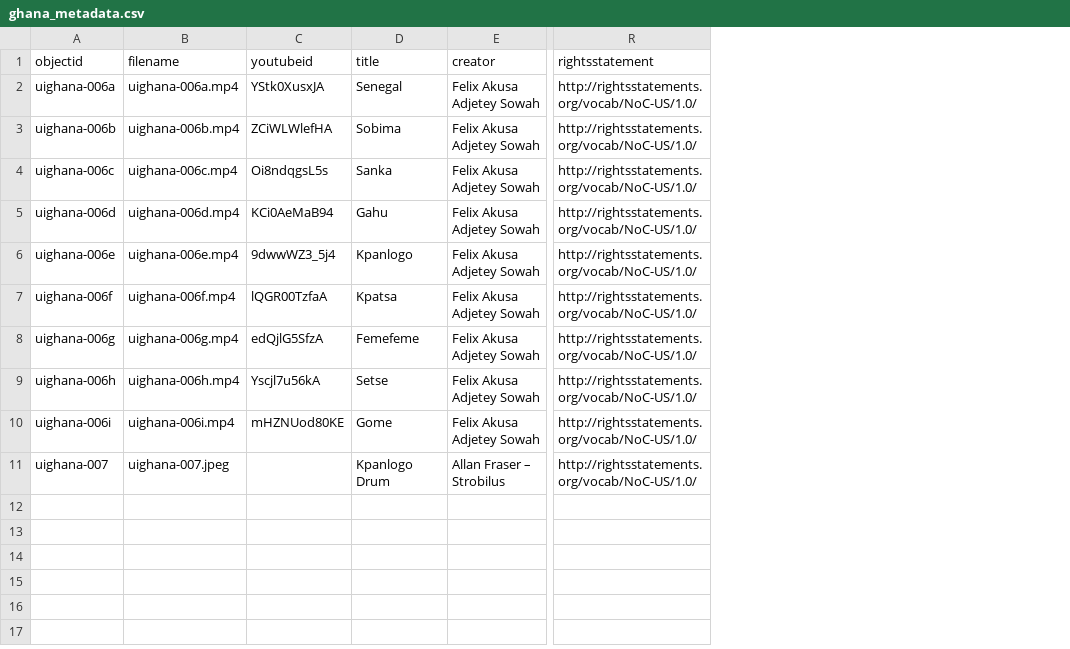
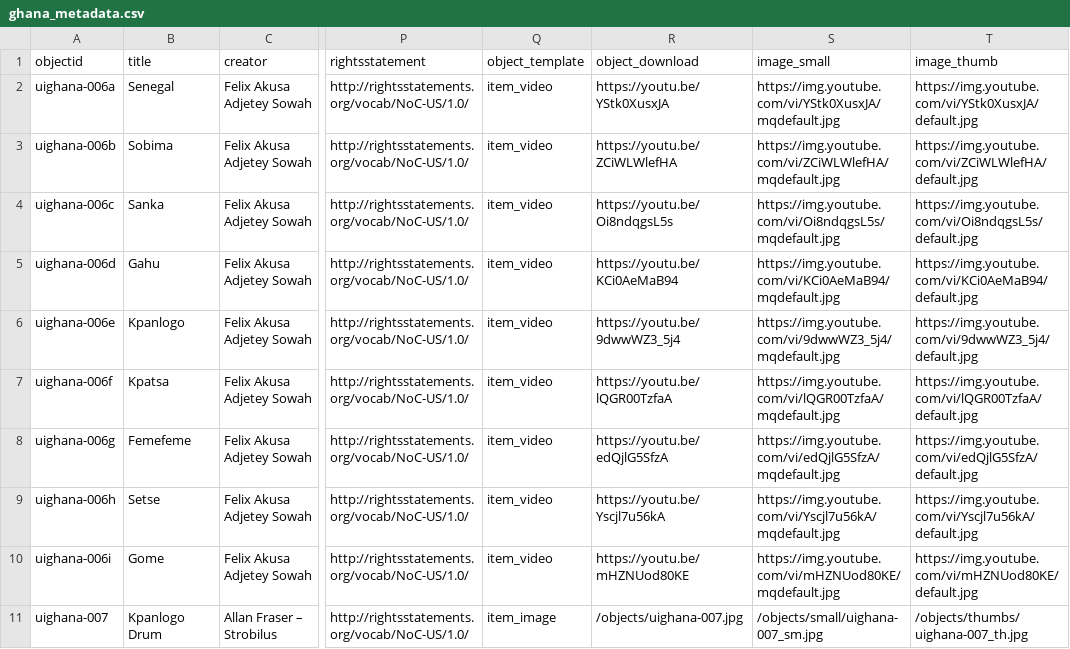
Before and after one commit to thecdil/ghana-music-initiative, a CSV file: _data/ghana_metadata.csv, drawn as a sheet; only a part is shown, gaps mark what is left out; removed rows and columns are numbered as before the commit, all else as after; the diff names each change by its address in the sheet, - before the commit and + after, or states it on an @@ line.

Commit message:
metadata change

```diff
--- a/_data/ghana_metadata.csv
+++ b/_data/ghana_metadata.csv
-column B (filename), rows 2-11: uighana-006a.mp4 | uighana-006b.mp4 | uighana-006c.mp4 | uighana-006d.mp4 | uighana-006e.mp4 | uighana-006f.mp4 | uighana-006g.mp4 | uighana-006h.mp4 | uighana-006i.mp4 | uighana-007.jpeg
-column C (youtubeid), rows 2-10: YStk0XusxJA | ZCiWLWlefHA | Oi8ndqgsL5s | KCi0AeMaB94 | 9dwwWZ3_5j4 | lQGR00TzfaA | edQjlG5SfzA | Yscjl7u56kA | mHZNUod80KE
+column Q (object_template), rows 2-11: item_video | item_video | item_video | item_video | item_video | item_video | item_video | item_video | item_video | item_image
+column R (object_download), rows 2-11: https://youtu.be/YStk0XusxJA | https://youtu.be/ZCiWLWlefHA | https://youtu.be/Oi8ndqgsL5s | https://youtu.be/KCi0AeMaB94 | https://youtu.be/9dwwWZ3_5j4 | https://youtu.be/lQGR00TzfaA | https://youtu.be/edQjlG5SfzA | https://youtu.be/Yscjl7u56kA | https://youtu.be/mHZNUod80KE | /objects/uighana-007.jpg
+column S (image_small), rows 2-11: https://img.youtube.com/vi/YStk0XusxJA/mqdefault.jpg | https://img.youtube.com/vi/ZCiWLWlefHA/mqdefault.jpg | https://img.youtube.com/vi/Oi8ndqgsL5s/mqdefault.jpg | https://img.youtube.com/vi/KCi0AeMaB94/mqdefault.jpg | https://img.youtube.com/vi/9dwwWZ3_5j4/mqdefault.jpg | https://img.youtube.com/vi/lQGR00TzfaA/mqdefault.jpg | https://img.youtube.com/vi/edQjlG5SfzA/mqdefault.jpg | https://img.youtube.com/vi/Yscjl7u56kA/mqdefault.jpg | https://img.youtube.com/vi/mHZNUod80KE/mqdefault.jpg | /objects/small/uighana-007_sm.jpg
+column T (image_thumb), rows 2-11: https://img.youtube.com/vi/YStk0XusxJA/default.jpg | https://img.youtube.com/vi/ZCiWLWlefHA/default.jpg | https://img.youtube.com/vi/Oi8ndqgsL5s/default.jpg | https://img.youtube.com/vi/KCi0AeMaB94/default.jpg | https://img.youtube.com/vi/9dwwWZ3_5j4/default.jpg | https://img.youtube.com/vi/lQGR00TzfaA/default.jpg | https://img.youtube.com/vi/edQjlG5SfzA/default.jpg | https://img.youtube.com/vi/Yscjl7u56kA/default.jpg | https://img.youtube.com/vi/mHZNUod80KE/default.jpg | /objects/thumbs/uighana-007_th.jpg
```
Also changed, not shown: 1 other file.
